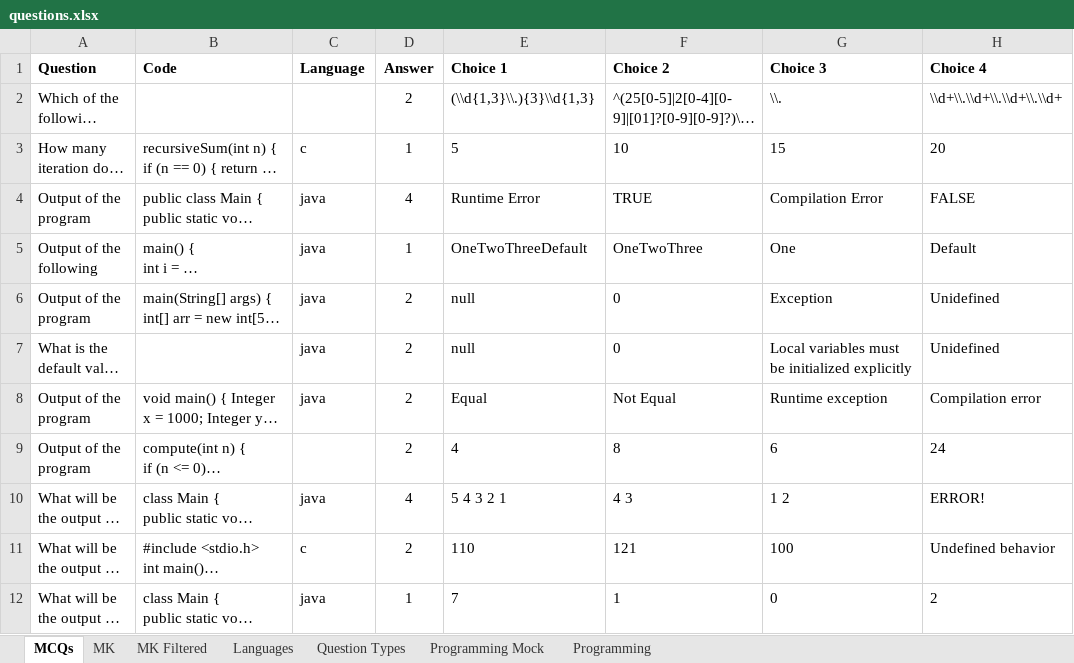
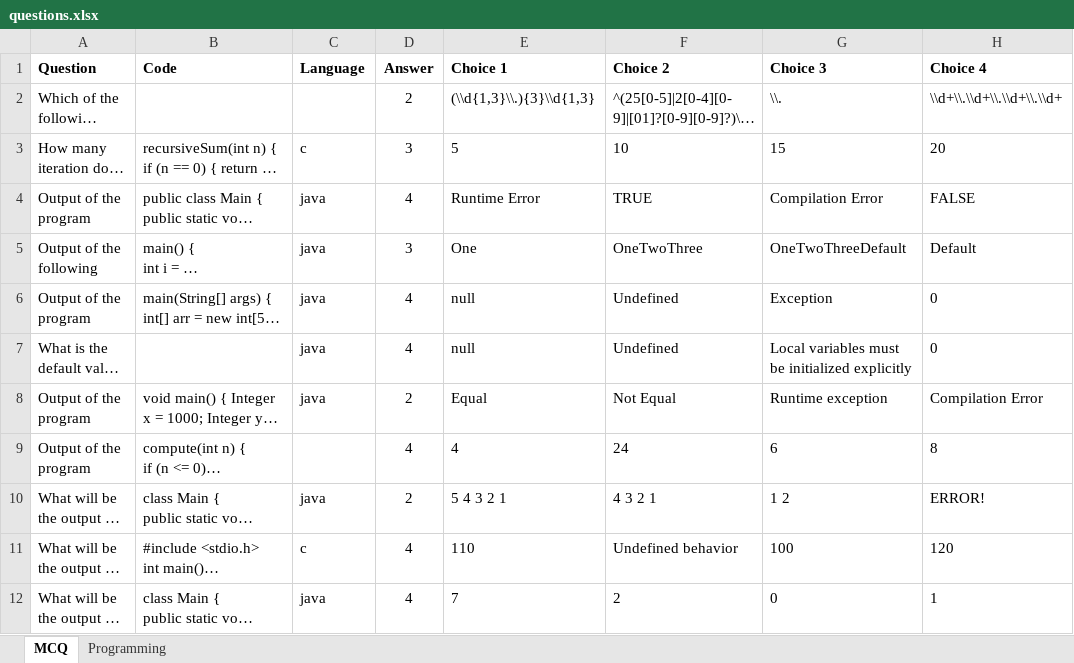
Before and after one commit to sugumar-ktt/SkillTrackerBackend, an Excel workbook: scripts/adhoc/populate-questions/questions.xlsx, sheet MCQ, drawn as a sheet; only a part is shown; long unchanged cells end in …; values as stored, in another font and other column widths than the file's, no borders; charts and pictures not drawn; the diff covers the shown part only; the diff names each change by its address in the sheet, - before the commit and + after, or states it on an @@ line.

```diff
--- a/scripts/adhoc/populate-questions/questions.xlsx (sheet MCQ)
+++ b/scripts/adhoc/populate-questions/questions.xlsx (sheet MCQ)
-sheet tab: MCQs
+sheet tab: MCQ
-sheet tab: MK
-sheet tab: MK Filtered
-sheet tab: Languages
-sheet tab: Question Types
-sheet tab: Programming Mock
-D3 (Answer): 1
+D3 (Answer): 3
-D5 (Answer): 1
+D5 (Answer): 3
-E5 (Choice 1): OneTwoThreeDefault
+E5 (Choice 1): One
-G5 (Choice 3): One
+G5 (Choice 3): OneTwoThreeDefault
-D6:D7 (Answer): 2
+D6:D7 (Answer): 4
-F6:F7 (Choice 2): 0
+F6:F7 (Choice 2): Undefined
-H6:H7 (Choice 4): Unidefined
+H6:H7 (Choice 4): 0
-H8 (Choice 4): Compilation error
+H8 (Choice 4): Compilation Error
-D9 (Answer): 2
+D9 (Answer): 4
-F9 (Choice 2): 8
+F9 (Choice 2): 24
-H9 (Choice 4): 24
+H9 (Choice 4): 8
-D10 (Answer): 4
+D10 (Answer): 2
-F10 (Choice 2): 4 3
+F10 (Choice 2): 4 3 2 1
-D11 (Answer): 2
+D11 (Answer): 4
-F11 (Choice 2): 121
+F11 (Choice 2): Undefined behavior
-H11 (Choice 4): Undefined behavior
+H11 (Choice 4): 120
-D12 (Answer): 1
+D12 (Answer): 4
-F12 (Choice 2): 1
+F12 (Choice 2): 2
-H12 (Choice 4): 2
+H12 (Choice 4): 1
```
Also changed, not shown: 45 added rows, 2 removed rows, 91 edited cells and cell formats elsewhere in this sheet, sheet Programming, charts or pictures, 6 other files.
